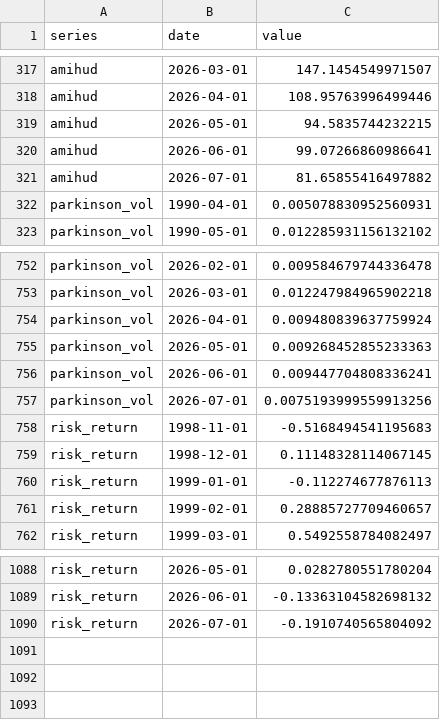
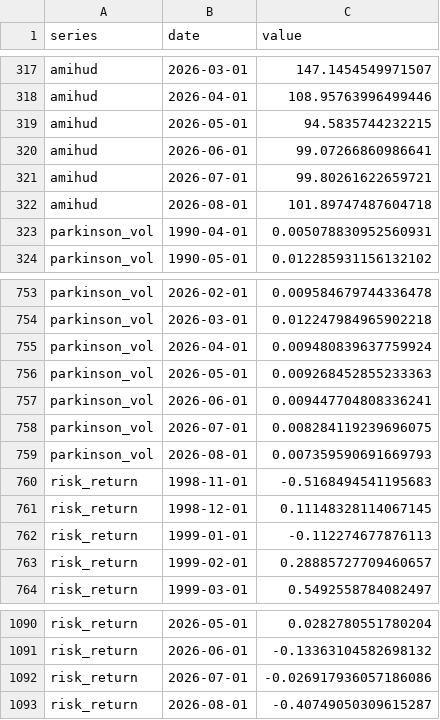
Before and after one commit to adentler1/MonitoringMexico, a CSV file: feed/volatility.csv, drawn as a sheet; only a part is shown, gaps mark what is left out.

Commit message:
Update feed/volatility.csv - 2026-08-19

```diff
--- a/feed/volatility.csv
+++ b/feed/volatility.csv
@@ -320,3 +320,4 @@ amihud,2026-05-01,94.5835744232215
 amihud,2026-06-01,99.07266860986641
-amihud,2026-07-01,81.65855416497882
+amihud,2026-07-01,99.80261622659721
+amihud,2026-08-01,101.89747487604718
 parkinson_vol,1990-04-01,0.005078830952560931
@@ -756,3 +757,4 @@ parkinson_vol,2026-05-01,0.009268452855233363
 parkinson_vol,2026-06-01,0.009447704808336241
-parkinson_vol,2026-07-01,0.0075193999559913256
+parkinson_vol,2026-07-01,0.008284119239696075
+parkinson_vol,2026-08-01,0.007359590691669793
 risk_return,1998-11-01,-0.5168494541195683
@@ -1089,2 +1091,3 @@ risk_return,2026-05-01,0.0282780551780204
 risk_return,2026-06-01,-0.13363104582698132
-risk_return,2026-07-01,-0.1910740565804092
+risk_return,2026-07-01,-0.026917936057186086
+risk_return,2026-08-01,-0.40749050309615287
```
